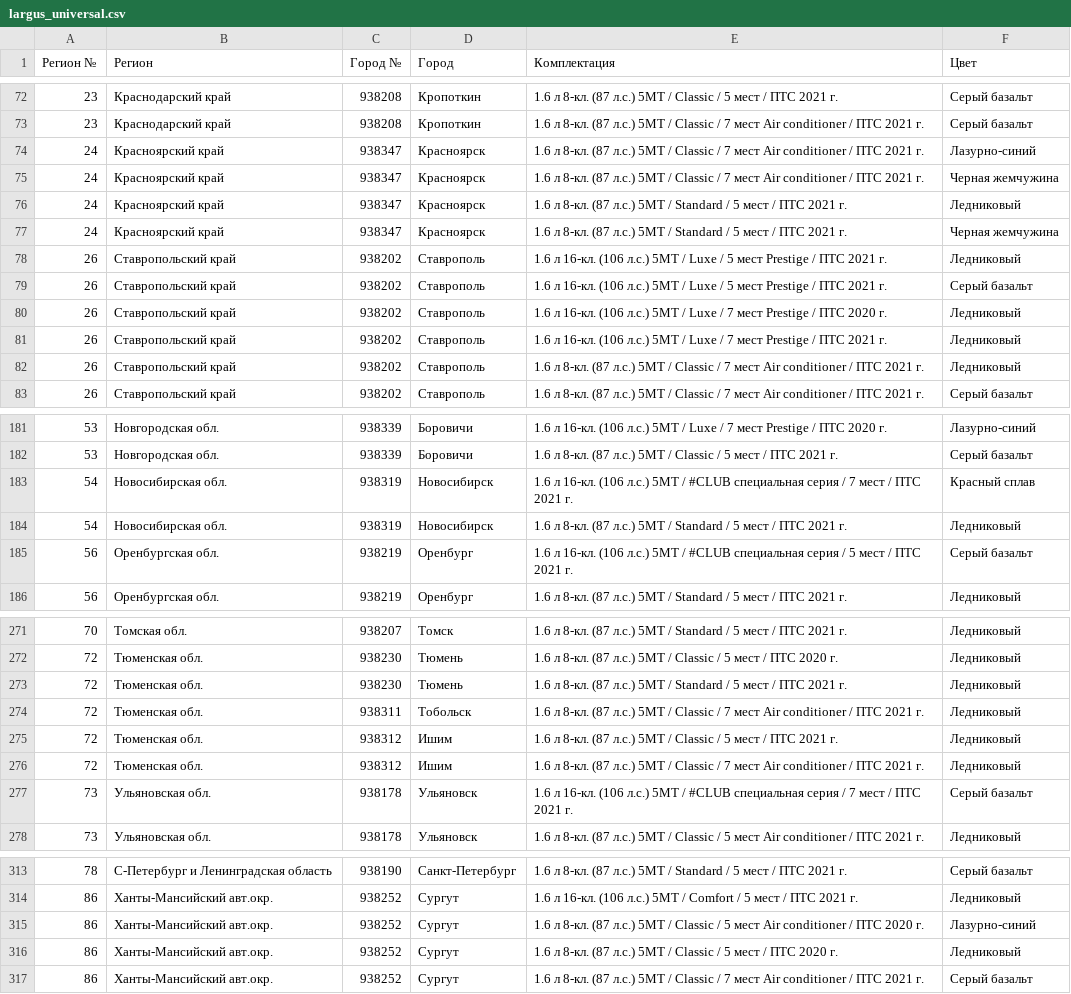
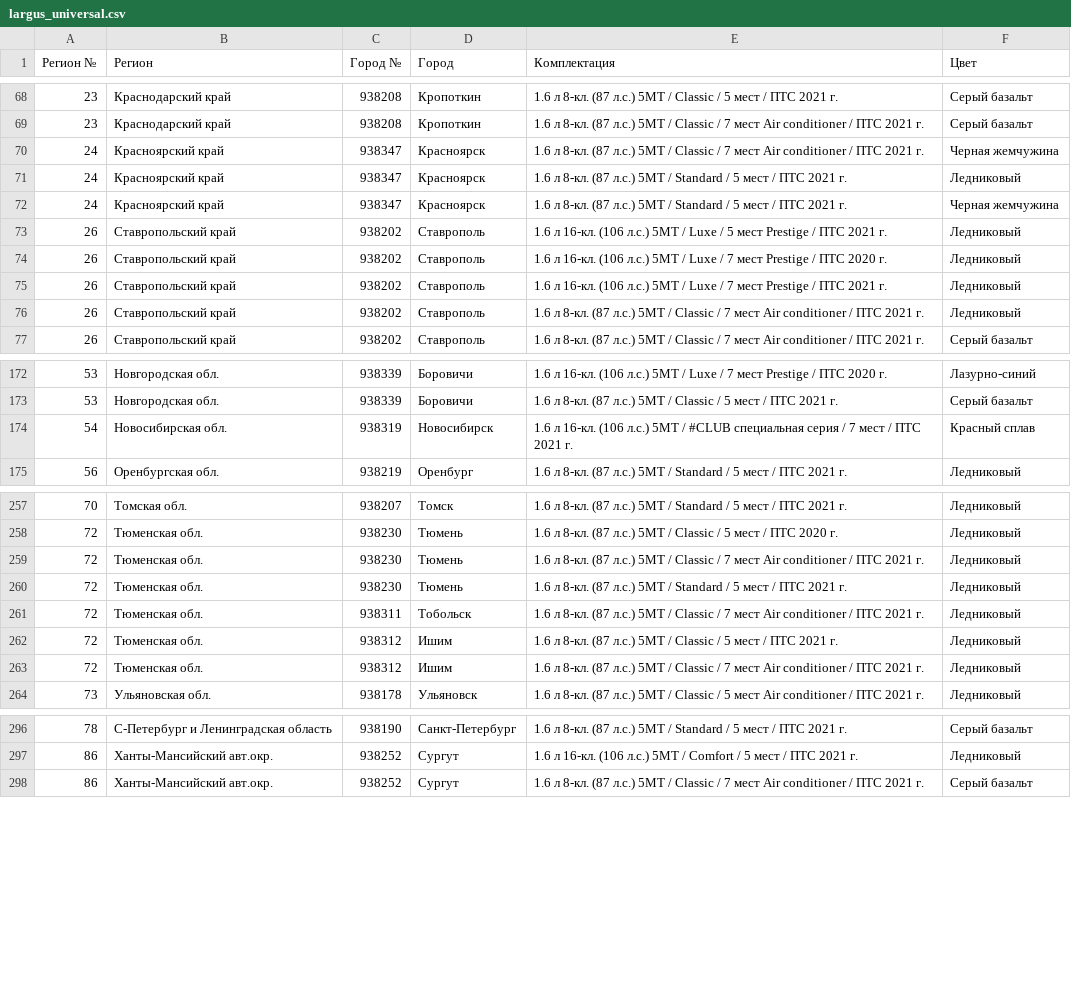
Before and after one commit to kafeg/ladacsv, a CSV file: largus_universal.csv, drawn as a sheet; only a part is shown, gaps mark what is left out; the diff covers the shown part only.

```diff
--- a/largus_universal.csv
+++ b/largus_universal.csv
@@ -73,3 +69,2 @@
 23, Краснодарский край, 938208, Кропоткин, 1.6 л 8-кл. (87 л.с.) 5МТ / Classic / 7 мест Air conditioner / ПТС 2021 г., Серый базальт
-24, Красноярский край, 938347, Красноярск, 1.6 л 8-кл. (87 л.с.) 5МТ / Classic / 7 мест Air conditioner / ПТС 2021 г., Лазурно-синий
 24, Красноярский край, 938347, Красноярск, 1.6 л 8-кл. (87 л.с.) 5МТ / Classic / 7 мест Air conditioner / ПТС 2021 г., Черная жемчужина
@@ -78,3 +73,2 @@
 26, Ставропольский край, 938202, Ставрополь, 1.6 л 16-кл. (106 л.с.) 5МТ / Luxe / 5 мест Prestige / ПТС 2021 г., Ледниковый
-26, Ставропольский край, 938202, Ставрополь, 1.6 л 16-кл. (106 л.с.) 5МТ / Luxe / 5 мест Prestige / ПТС 2021 г., Серый базальт
 26, Ставропольский край, 938202, Ставрополь, 1.6 л 16-кл. (106 л.с.) 5МТ / Luxe / 7 мест Prestige / ПТС 2020 г., Ледниковый
@@ -183,4 +174,2 @@
 54, Новосибирская обл., 938319, Новосибирск, 1.6 л 16-кл. (106 л.с.) 5МТ / #CLUB специальная серия / 7 мест / ПТС 2021 г., Красный сплав
-54, Новосибирская обл., 938319, Новосибирск, 1.6 л 8-кл. (87 л.с.) 5МТ / Standard / 5 мест / ПТС 2021 г., Ледниковый
-56, Оренбургская обл., 938219, Оренбург, 1.6 л 16-кл. (106 л.с.) 5МТ / #CLUB специальная серия / 5 мест / ПТС 2021 г., Серый базальт
 56, Оренбургская обл., 938219, Оренбург, 1.6 л 8-кл. (87 л.с.) 5МТ / Standard / 5 мест / ПТС 2021 г., Ледниковый
@@ -272,2 +258,3 @@
 72, Тюменская обл., 938230, Тюмень, 1.6 л 8-кл. (87 л.с.) 5МТ / Classic / 5 мест / ПТС 2020 г., Ледниковый
+72, Тюменская обл., 938230, Тюмень, 1.6 л 8-кл. (87 л.с.) 5МТ / Classic / 7 мест Air conditioner / ПТС 2021 г., Ледниковый
 72, Тюменская обл., 938230, Тюмень, 1.6 л 8-кл. (87 л.с.) 5МТ / Standard / 5 мест / ПТС 2021 г., Ледниковый
@@ -276,3 +263,2 @@
 72, Тюменская обл., 938312, Ишим, 1.6 л 8-кл. (87 л.с.) 5МТ / Classic / 7 мест Air conditioner / ПТС 2021 г., Ледниковый
-73, Ульяновская обл., 938178, Ульяновск, 1.6 л 16-кл. (106 л.с.) 5МТ / #CLUB специальная серия / 7 мест / ПТС 2021 г., Серый базальт
 73, Ульяновская обл., 938178, Ульяновск, 1.6 л 8-кл. (87 л.с.) 5МТ / Classic / 5 мест Air conditioner / ПТС 2021 г., Ледниковый
@@ -314,4 +297,2 @@
 86, Ханты-Мансийский авт.окр., 938252, Сургут, 1.6 л 16-кл. (106 л.с.) 5МТ / Comfort / 5 мест / ПТС 2021 г., Ледниковый
-86, Ханты-Мансийский авт.окр., 938252, Сургут, 1.6 л 8-кл. (87 л.с.) 5МТ / Classic / 5 мест Air conditioner / ПТС 2020 г., Лазурно-синий
-86, Ханты-Мансийский авт.окр., 938252, Сургут, 1.6 л 8-кл. (87 л.с.) 5МТ / Classic / 5 мест / ПТС 2020 г., Ледниковый
 86, Ханты-Мансийский авт.окр., 938252, Сургут, 1.6 л 8-кл. (87 л.с.) 5МТ / Classic / 7 мест Air conditioner / ПТС 2021 г., Серый базальт
```
Also changed, not shown: 1 added row and 14 removed rows elsewhere in this file, granta_sedan.csv, largus-new_universal.csv, 22 other files.
